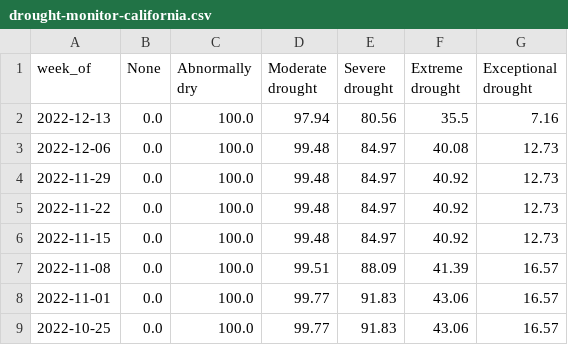
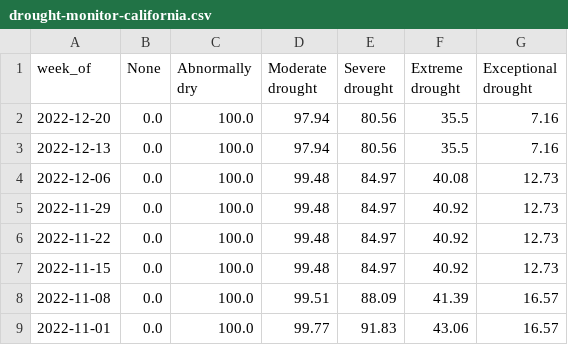
Before and after one commit to datadesk/california-drought-scrapers, a CSV file: data/processed/drought-monitor-california.csv, drawn as a sheet; only a part is shown; the shorter side is filled out with more unchanged rows; the diff names each change by its address in the sheet, - before the commit and + after, or states it on an @@ line.

```diff
--- a/data/processed/drought-monitor-california.csv
+++ b/data/processed/drought-monitor-california.csv
+row 2: 2022-12-20 | 0.0 | 100.0 | 97.94 | 80.56 | 35.5 | 7.16
```
